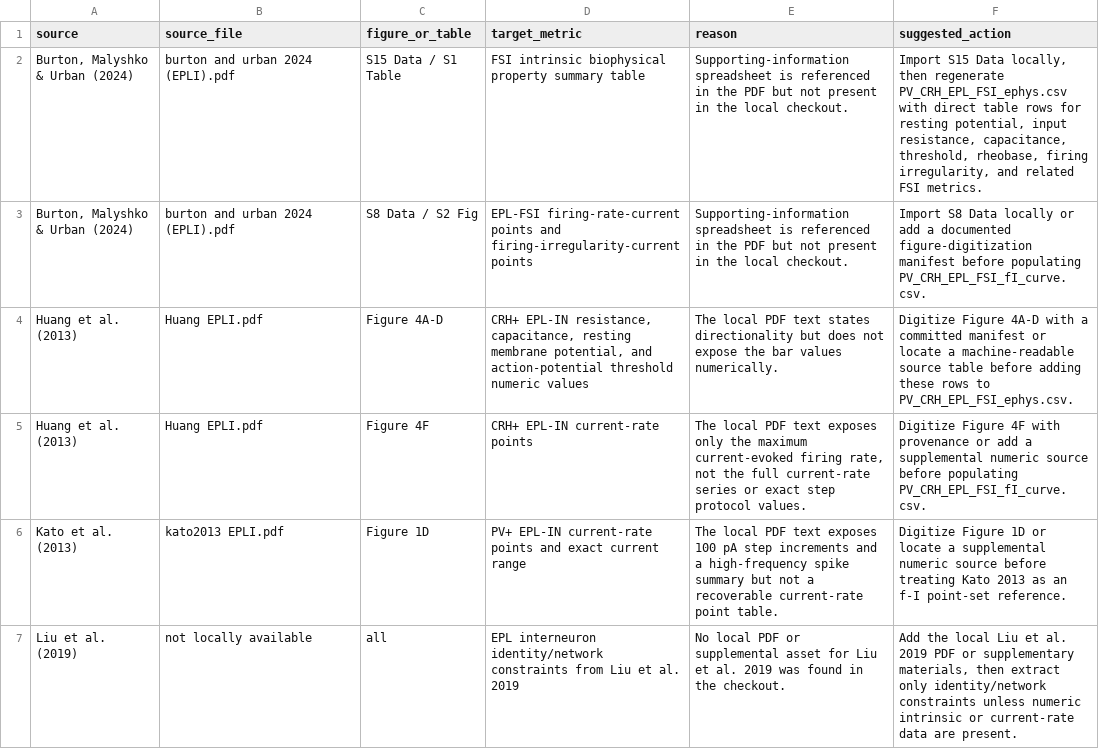
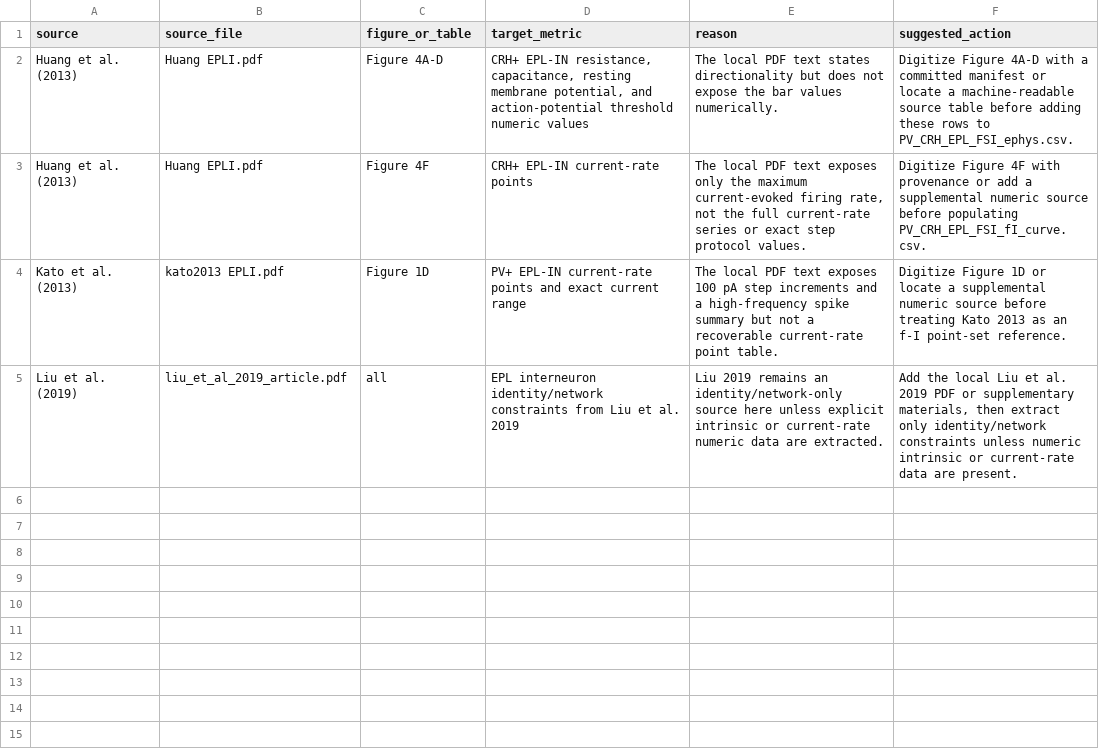
Before and after one commit to MrBreadWater/OlfactoryBulb, a CSV file: research_context/needs_manual_extraction.csv, drawn as a sheet.

```diff
--- a/research_context/needs_manual_extraction.csv
+++ b/research_context/needs_manual_extraction.csv
@@ -1,4 +1,2 @@
 source,source_file,figure_or_table,target_metric,reason,suggested_action
-"Burton, Malyshko & Urban (2024)",burton and urban 2024 (EPLI).pdf,S15 Data / S1 Table,FSI intrinsic biophysical property summary table,Supporting-information spreadsheet is referenced in the PDF but not present in the local checkout.,"Import S15 Data locally, then regenerate PV_CRH_EPL_FSI_ephys.csv with direct table rows for resting potential, input resistance, capacitance, threshold, rheobase, firing irregularity, and related FSI metrics."
-"Burton, Malyshko & Urban (2024)",burton and urban 2024 (EPLI).pdf,S8 Data / S2 Fig,EPL-FSI firing-rate-current points and firing-irregularity-current points,Supporting-information spreadsheet is referenced in the PDF but not present in the local checkout.,Import S8 Data locally or add a documented figure-digitization manifest before populating PV_CRH_EPL_FSI_fI_curve.csv.
 Huang et al. (2013),Huang EPLI.pdf,Figure 4A-D,"CRH+ EPL-IN resistance, capacitance, resting membrane potential, and action-potential threshold numeric values",The local PDF text states directionality but does not expose the bar values numerically.,Digitize Figure 4A-D with a committed manifest or locate a machine-readable source table before adding these rows to PV_CRH_EPL_FSI_ephys.csv.
@@ -6,2 +4,2 @@ Huang et al. (2013),Huang EPLI.pdf,Figure 4F,CRH+ EPL-IN current-rate points,"Th
 Kato et al. (2013),kato2013 EPLI.pdf,Figure 1D,PV+ EPL-IN current-rate points and exact current range,The local PDF text exposes 100 pA step increments and a high-frequency spike summary but not a recoverable current-rate point table.,Digitize Figure 1D or locate a supplemental numeric source before treating Kato 2013 as an f-I point-set reference.
-Liu et al. (2019),not locally available,all,EPL interneuron identity/network constraints from Liu et al. 2019,No local PDF or supplemental asset for Liu et al. 2019 was found in the checkout.,"Add the local Liu et al. 2019 PDF or supplementary materials, then extract only identity/network constraints unless numeric intrinsic or current-rate data are present."
+Liu et al. (2019),liu_et_al_2019_article.pdf,all,EPL interneuron identity/network constraints from Liu et al. 2019,Liu 2019 remains an identity/network-only source here unless explicit intrinsic or current-rate numeric data are extracted.,"Add the local Liu et al. 2019 PDF or supplementary materials, then extract only identity/network constraints unless numeric intrinsic or current-rate data are present."
```
Also changed, not shown: research_context/PV_CRH_EPL_FSI_identity.csv, research_context/PV_CRH_EPL_FSI_protocols.csv, 11 other files.
